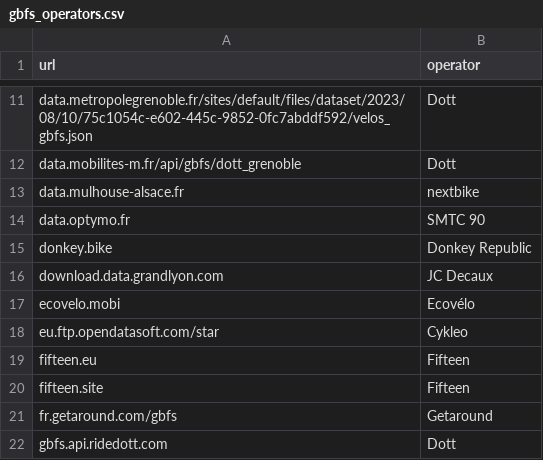
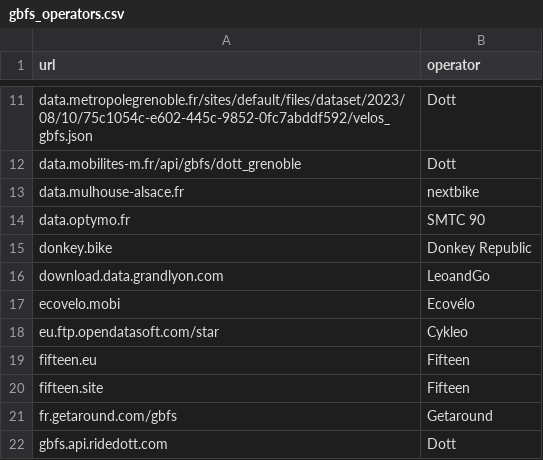
Before and after one commit to etalab/transport-site, a CSV file: apps/transport/priv/gbfs_operators.csv, drawn as a sheet; only a part is shown, gaps mark what is left out.

Commit message:
Update gbfs_operators.csv
Correction de l'opérateur LeoandGo

```diff
--- a/apps/transport/priv/gbfs_operators.csv
+++ b/apps/transport/priv/gbfs_operators.csv
@@ -15,3 +15,3 @@ data.optymo.fr;SMTC 90
 donkey.bike;Donkey Republic
-download.data.grandlyon.com;JC Decaux
+download.data.grandlyon.com;LeoandGo
 ecovelo.mobi;Ecovélo
```
